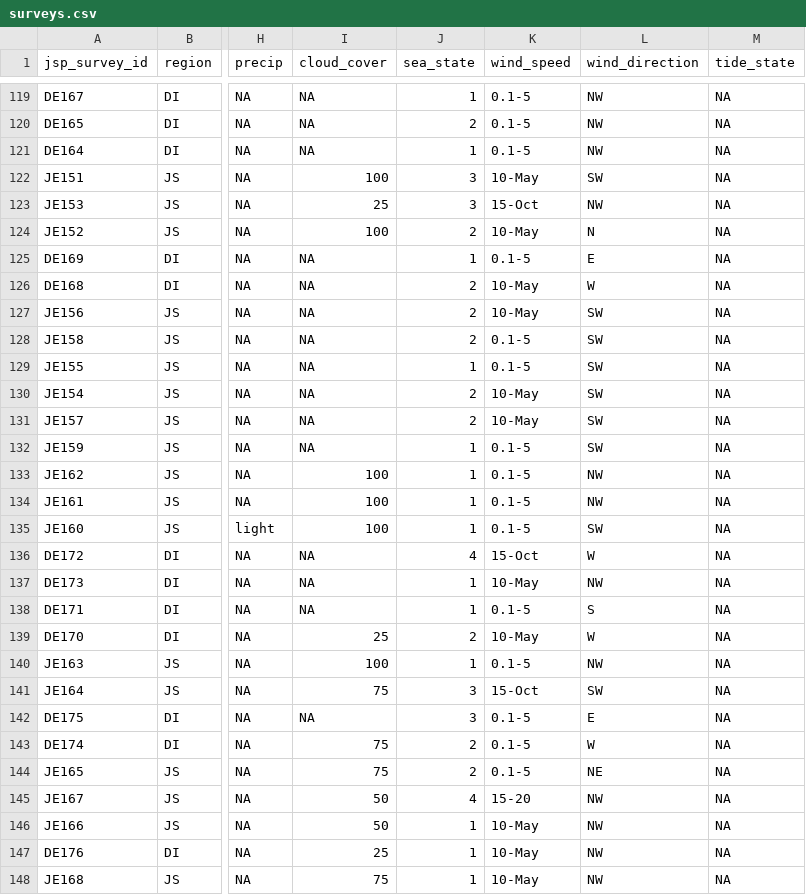
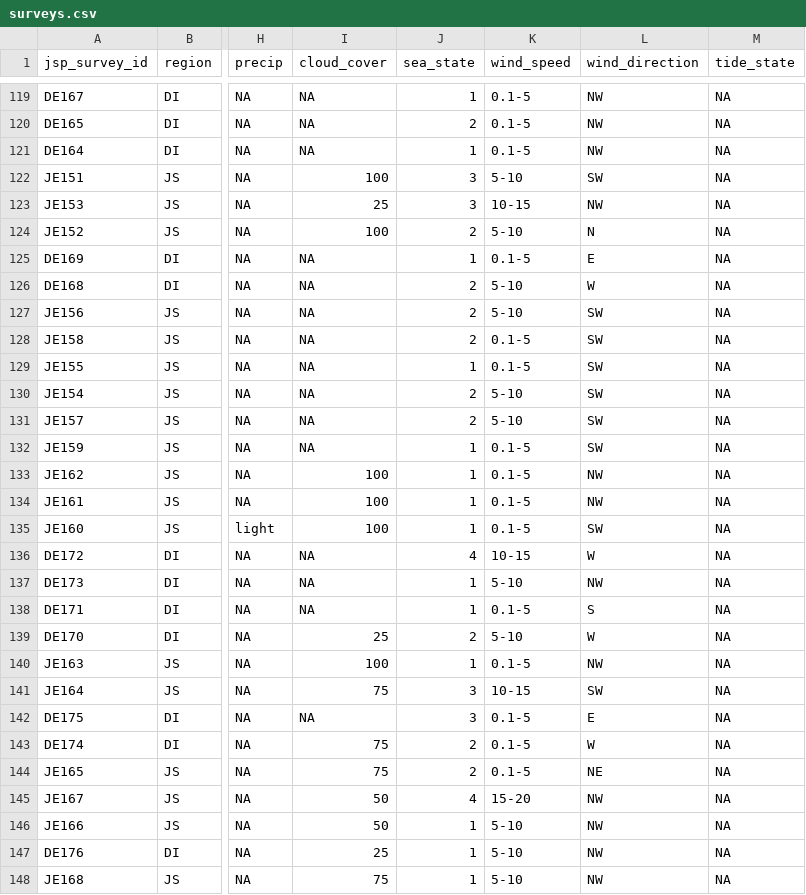
Before and after one commit to HakaiInstitute/jsp-data, a CSV file: data/surveys.csv, drawn as a sheet; only a part is shown, gaps mark what is left out; the diff covers the shown part only; the diff names each change by its address in the sheet, - before the commit and + after, or states it on an @@ line.

Commit message:
Some values in wind_speed were being formatted as dates

```diff
--- a/data/surveys.csv
+++ b/data/surveys.csv
-K122 (wind_speed): 10-May
+K122 (wind_speed): 5-10
-K123 (wind_speed): 15-Oct
+K123 (wind_speed): 10-15
-K124 (wind_speed): 10-May
+K124 (wind_speed): 5-10
-K126:K127 (wind_speed): 10-May
+K126:K127 (wind_speed): 5-10
-K130:K131 (wind_speed): 10-May
+K130:K131 (wind_speed): 5-10
-K136 (wind_speed): 15-Oct
+K136 (wind_speed): 10-15
-K137 (wind_speed): 10-May
+K137 (wind_speed): 5-10
-K139 (wind_speed): 10-May
+K139 (wind_speed): 5-10
-K141 (wind_speed): 15-Oct
+K141 (wind_speed): 10-15
-K146:K148 (wind_speed): 10-May
+K146:K148 (wind_speed): 5-10
```
Also changed, not shown: 143 edited cells elsewhere in this file.
